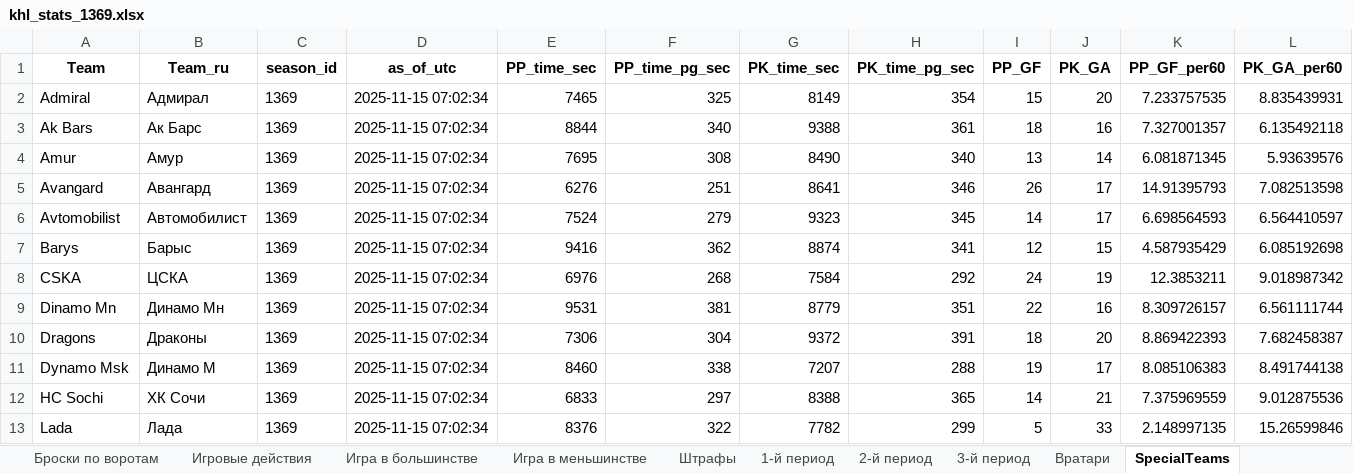
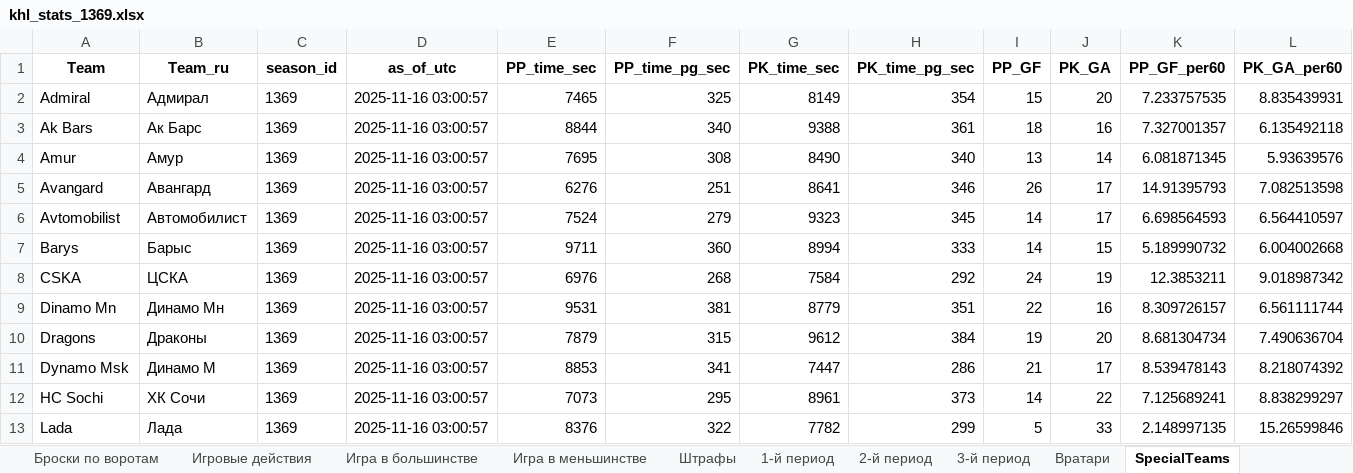
Before and after one commit to GG-Andrew/khl-cloud-results, an Excel workbook: khl/khl_stats_1369.xlsx, sheet SpecialTeams, drawn as a sheet; only a part is shown; values as stored, in another font and other column widths than the file's, no borders; the diff covers the shown part only; the diff names each change by its address in the sheet, - before the commit and + after, or states it on an @@ line.

```diff
--- a/khl/khl_stats_1369.xlsx (sheet SpecialTeams)
+++ b/khl/khl_stats_1369.xlsx (sheet SpecialTeams)
-D2:D13 (as_of_utc): 2025-11-15 07:02:34
+D2:D13 (as_of_utc): 2025-11-16 03:00:57
-E7 (PP_time_sec): 9416
+E7 (PP_time_sec): 9711
-F7 (PP_time_pg_sec): 362
+F7 (PP_time_pg_sec): 360
-G7 (PK_time_sec): 8874
+G7 (PK_time_sec): 8994
-H7 (PK_time_pg_sec): 341
+H7 (PK_time_pg_sec): 333
-I7 (PP_GF): 12
+I7 (PP_GF): 14
-K7 (PP_GF_per60): 4.587935429
+K7 (PP_GF_per60): 5.189990732
-L7 (PK_GA_per60): 6.085192698
+L7 (PK_GA_per60): 6.004002668
-E10 (PP_time_sec): 7306
+E10 (PP_time_sec): 7879
-F10 (PP_time_pg_sec): 304
+F10 (PP_time_pg_sec): 315
-G10 (PK_time_sec): 9372
+G10 (PK_time_sec): 9612
-H10 (PK_time_pg_sec): 391
+H10 (PK_time_pg_sec): 384
-I10 (PP_GF): 18
+I10 (PP_GF): 19
-K10 (PP_GF_per60): 8.869422393
+K10 (PP_GF_per60): 8.681304734
-L10 (PK_GA_per60): 7.682458387
+L10 (PK_GA_per60): 7.490636704
-E11 (PP_time_sec): 8460
+E11 (PP_time_sec): 8853
-F11 (PP_time_pg_sec): 338
+F11 (PP_time_pg_sec): 341
-G11 (PK_time_sec): 7207
+G11 (PK_time_sec): 7447
-H11 (PK_time_pg_sec): 288
+H11 (PK_time_pg_sec): 286
-I11 (PP_GF): 19
+I11 (PP_GF): 21
-K11 (PP_GF_per60): 8.085106383
+K11 (PP_GF_per60): 8.539478143
-L11 (PK_GA_per60): 8.491744138
+L11 (PK_GA_per60): 8.218074392
-E12 (PP_time_sec): 6833
+E12 (PP_time_sec): 7073
-F12 (PP_time_pg_sec): 297
+F12 (PP_time_pg_sec): 295
-G12 (PK_time_sec): 8388
+G12 (PK_time_sec): 8961
-H12 (PK_time_pg_sec): 365
+H12 (PK_time_pg_sec): 373
-J12 (PK_GA): 21
+J12 (PK_GA): 22
-K12 (PP_GF_per60): 7.375969559
+K12 (PP_GF_per60): 7.125689241
-L12 (PK_GA_per60): 9.012875536
+L12 (PK_GA_per60): 8.838299297
```
Also changed, not shown: 24 edited cells elsewhere in this sheet, sheet Игра в меньшинстве, sheet Заброшенные шайбы, sheet Штрафы, sheet 1-й период, sheet Игра в большинстве, sheet 3-й период, 5 more sheets, other sheet tabs, khl/Form-5_Games_actaul.xlsx, khl/Form-5_Games_home_away.xlsx, 8 other files.
